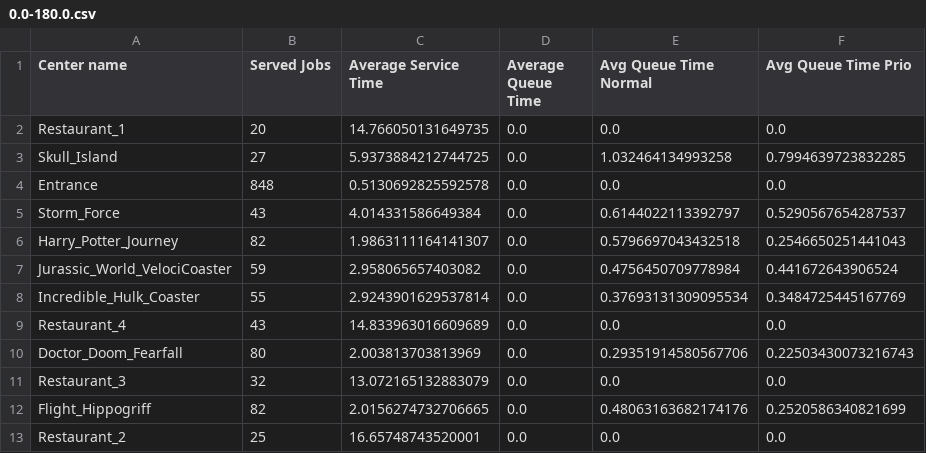
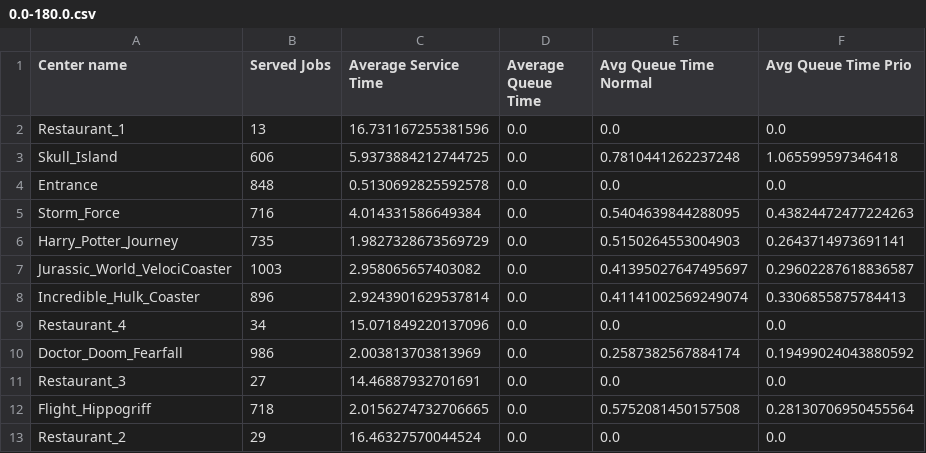
Before and after one commit to SimoneNicosanti/PMCSN_Project, a CSV file: Out/Data/Center/0.0-180.0.csv, drawn as a sheet.

```diff
--- a/Out/Data/Center/0.0-180.0.csv
+++ b/Out/Data/Center/0.0-180.0.csv
@@ -1,13 +1,13 @@
 Center name,Served Jobs,Average Service Time,Average Queue Time,Avg Queue Time Normal,Avg Queue Time Prio
-Restaurant_1,20,14.766050131649735,0.0,0.0,0.0
-Skull_Island,27,5.9373884212744725,0.0,1.032464134993258,0.7994639723832285
+Restaurant_1,13,16.731167255381596,0.0,0.0,0.0
+Skull_Island,606,5.9373884212744725,0.0,0.7810441262237248,1.065599597346418
 Entrance,848,0.5130692825592578,0.0,0.0,0.0
-Storm_Force,43,4.014331586649384,0.0,0.6144022113392797,0.5290567654287537
-Harry_Potter_Journey,82,1.9863111164141307,0.0,0.5796697043432518,0.2546650251441043
-Jurassic_World_VelociCoaster,59,2.958065657403082,0.0,0.4756450709778984,0.441672643906524
-Incredible_Hulk_Coaster,55,2.9243901629537814,0.0,0.37693131309095534,0.3484725445167769
-Restaurant_4,43,14.833963016609689,0.0,0.0,0.0
-Doctor_Doom_Fearfall,80,2.003813703813969,0.0,0.29351914580567706,0.22503430073216743
-Restaurant_3,32,13.072165132883079,0.0,0.0,0.0
-Flight_Hippogriff,82,2.0156274732706665,0.0,0.48063163682174176,0.2520586340821699
-Restaurant_2,25,16.65748743520001,0.0,0.0,0.0
+Storm_Force,716,4.014331586649384,0.0,0.5404639844288095,0.43824472477224263
+Harry_Potter_Journey,735,1.9827328673569729,0.0,0.5150264553004903,0.2643714973691141
+Jurassic_World_VelociCoaster,1003,2.958065657403082,0.0,0.41395027647495697,0.29602287618836587
+Incredible_Hulk_Coaster,896,2.9243901629537814,0.0,0.41141002569249074,0.3306855875784413
+Restaurant_4,34,15.071849220137096,0.0,0.0,0.0
+Doctor_Doom_Fearfall,986,2.003813703813969,0.0,0.2587382567884174,0.19499024043880592
+Restaurant_3,27,14.46887932701691,0.0,0.0,0.0
+Flight_Hippogriff,718,2.0156274732706665,0.0,0.5752081450157508,0.28130706950455564
+Restaurant_2,29,16.46327570044524,0.0,0.0,0.0
```
Also changed, not shown: Out/Data/Center/180.0-300.0.csv, Out/Data/Center/300.0-600.0.csv, 19 other files.
